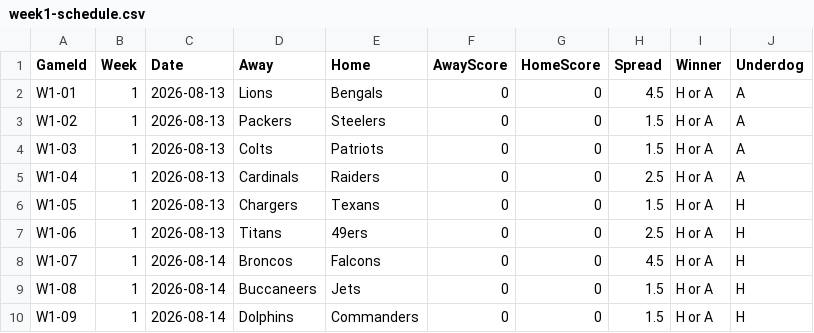
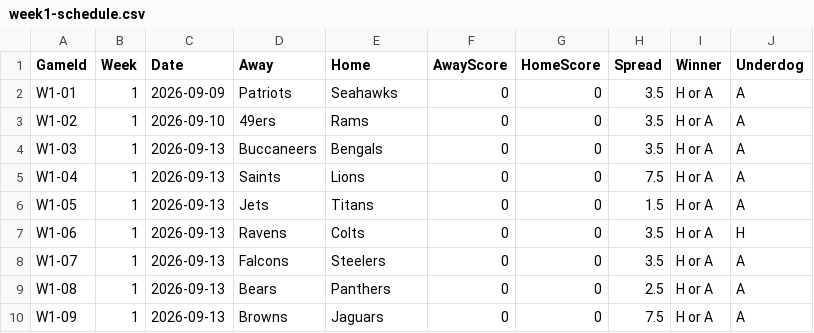
Before and after one commit to ccSchwing/FBP-V2, a CSV file: schedule/2026-Schedule/week1-schedule.csv, drawn as a sheet; only a part is shown; the diff covers the shown part only.

```diff
--- a/schedule/2026-Schedule/week1-schedule.csv
+++ b/schedule/2026-Schedule/week1-schedule.csv
@@ -1,10 +1,10 @@
 GameId,Week,Date,Away,Home,AwayScore,HomeScore,Spread,Winner,Underdog
-W1-01,1,2026-08-13,Lions,Bengals,0,0,4.5,H or A,A
-W1-02,1,2026-08-13,Packers,Steelers,0,0,1.5,H or A,A
-W1-03,1,2026-08-13,Colts,Patriots,0,0,1.5,H or A,A
-W1-04,1,2026-08-13,Cardinals,Raiders,0,0,2.5,H or A,A
-W1-05,1,2026-08-13,Chargers,Texans,0,0,1.5,H or A,H
-W1-06,1,2026-08-13,Titans,49ers,0,0,2.5,H or A,H
-W1-07,1,2026-08-14,Broncos,Falcons,0,0,4.5,H or A,H
-W1-08,1,2026-08-14,Buccaneers,Jets,0,0,1.5,H or A,H
-W1-09,1,2026-08-14,Dolphins,Commanders,0,0,1.5,H or A,H
+W1-01,1,2026-09-09,Patriots,Seahawks,0,0,3.5,H or A,A
+W1-02,1,2026-09-10,49ers,Rams,0,0,3.5,H or A,A
+W1-03,1,2026-09-13,Buccaneers,Bengals,0,0,3.5,H or A,A
+W1-04,1,2026-09-13,Saints,Lions,0,0,7.5,H or A,A
+W1-05,1,2026-09-13,Jets,Titans,0,0,1.5,H or A,A
+W1-06,1,2026-09-13,Ravens,Colts,0,0,3.5,H or A,H
+W1-07,1,2026-09-13,Falcons,Steelers,0,0,3.5,H or A,A
+W1-08,1,2026-09-13,Bears,Panthers,0,0,2.5,H or A,A
+W1-09,1,2026-09-13,Browns,Jaguars,0,0,7.5,H or A,A
```
Also changed, not shown: 32 edited cells elsewhere in this file, 11 other files.
